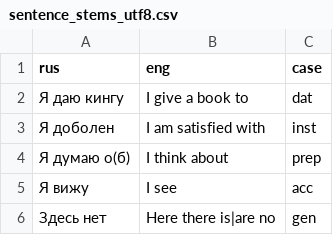
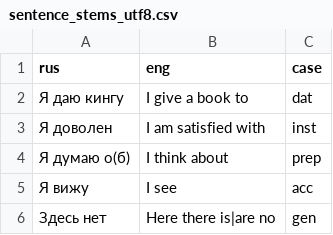
Before and after one commit to jadeallenx/russian_cases, a CSV file: sentence_stems_utf8.csv, drawn as a sheet.

Commit message:
Oops typo

```diff
--- a/sentence_stems_utf8.csv
+++ b/sentence_stems_utf8.csv
@@ -2,3 +2,3 @@ rus,eng,case
 Я даю кингу,I give a book to,dat
-Я доболен,I am satisfied with,inst
+Я доволен,I am satisfied with,inst
 Я думаю о(б),I think about,prep
```
